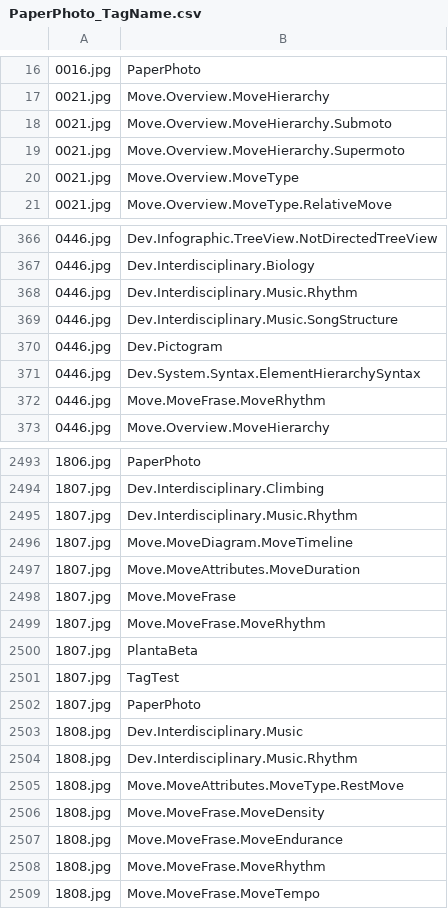
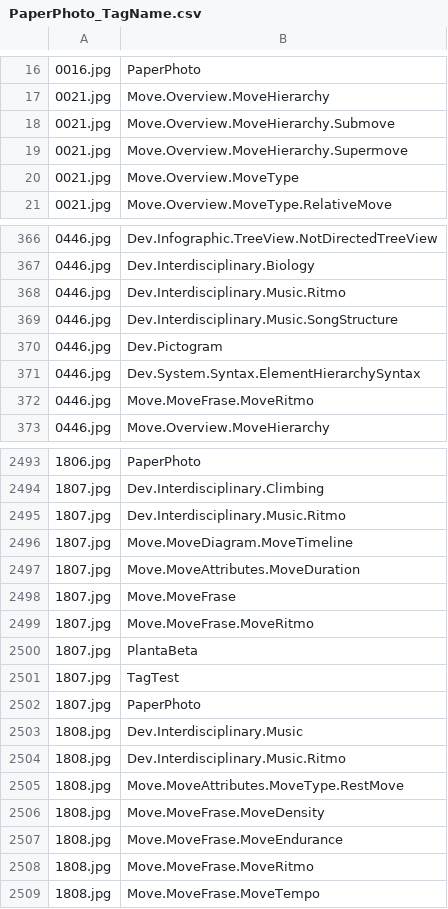
Before and after one commit to betaglot/plantabeta, a CSV file: docs/data/Tags/PaperPhoto_TagName.csv, drawn as a sheet; only a part is shown, gaps mark what is left out; the diff covers the shown part only; the diff names each change by its address in the sheet, - before the commit and + after, or states it on an @@ line.

```diff
--- a/docs/data/Tags/PaperPhoto_TagName.csv
+++ b/docs/data/Tags/PaperPhoto_TagName.csv
-B18: Move.Overview.MoveHierarchy.Submoto
+B18: Move.Overview.MoveHierarchy.Submove
-B19: Move.Overview.MoveHierarchy.Supermoto
+B19: Move.Overview.MoveHierarchy.Supermove
-B368: Dev.Interdisciplinary.Music.Rhythm
+B368: Dev.Interdisciplinary.Music.Ritmo
-B372: Move.MoveFrase.MoveRhythm
+B372: Move.MoveFrase.MoveRitmo
-B2495: Dev.Interdisciplinary.Music.Rhythm
+B2495: Dev.Interdisciplinary.Music.Ritmo
-B2499: Move.MoveFrase.MoveRhythm
+B2499: Move.MoveFrase.MoveRitmo
-B2504: Dev.Interdisciplinary.Music.Rhythm
+B2504: Dev.Interdisciplinary.Music.Ritmo
-B2508: Move.MoveFrase.MoveRhythm
+B2508: Move.MoveFrase.MoveRitmo
```
Also changed, not shown: 49 edited cells elsewhere in this file, docs/data/Tags/PagePath_TagName.csv, 30 other files.
